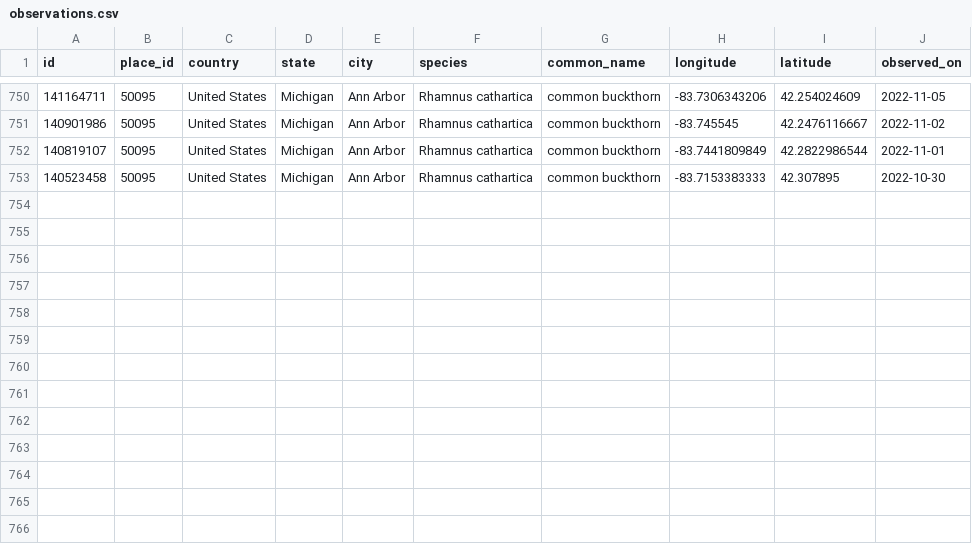
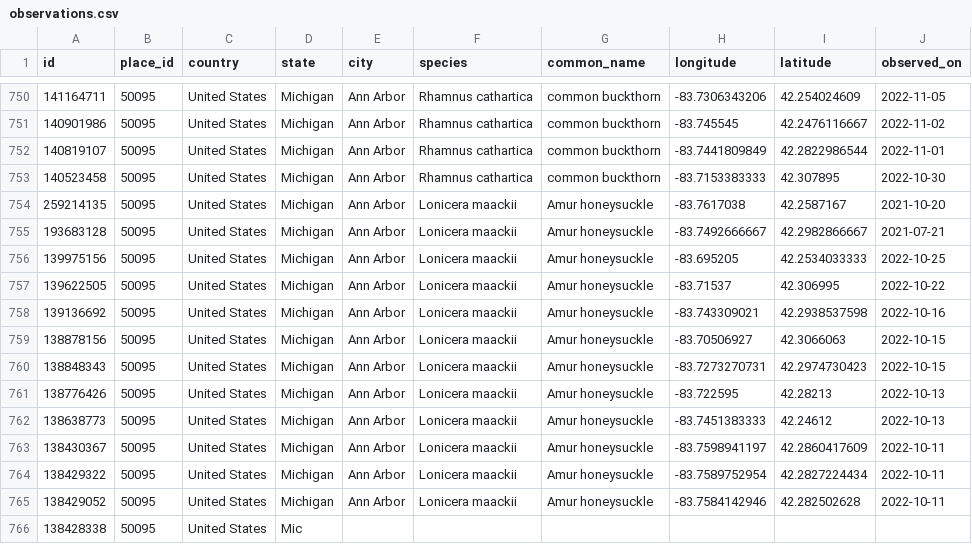
Before and after one commit to stilesel/InvasiveWatch, a CSV file: docs/data/observations.csv, drawn as a sheet; only a part is shown, gaps mark what is left out.

Commit message:
Fix duplicate observation handling

```diff
--- a/docs/data/observations.csv
+++ b/docs/data/observations.csv
@@ -753 +753,14 @@ id,place_id,country,state,city,species,common_name,longitude,latitude,observed_o
 140523458,50095,United States,Michigan,Ann Arbor,Rhamnus cathartica,common buckthorn,-83.7153383333,42.307895,2022-10-30
+259214135,50095,United States,Michigan,Ann Arbor,Lonicera maackii,Amur honeysuckle,-83.7617038,42.2587167,2021-10-20
+193683128,50095,United States,Michigan,Ann Arbor,Lonicera maackii,Amur honeysuckle,-83.7492666667,42.2982866667,2021-07-21
+139975156,50095,United States,Michigan,Ann Arbor,Lonicera maackii,Amur honeysuckle,-83.695205,42.2534033333,2022-10-25
+139622505,50095,United States,Michigan,Ann Arbor,Lonicera maackii,Amur honeysuckle,-83.71537,42.306995,2022-10-22
+139136692,50095,United States,Michigan,Ann Arbor,Lonicera maackii,Amur honeysuckle,-83.743309021,42.2938537598,2022-10-16
+138878156,50095,United States,Michigan,Ann Arbor,Lonicera maackii,Amur honeysuckle,-83.70506927,42.3066063,2022-10-15
+138848343,50095,United States,Michigan,Ann Arbor,Lonicera maackii,Amur honeysuckle,-83.7273270731,42.2974730423,2022-10-15
+138776426,50095,United States,Michigan,Ann Arbor,Lonicera maackii,Amur honeysuckle,-83.722595,42.28213,2022-10-13
+138638773,50095,United States,Michigan,Ann Arbor,Lonicera maackii,Amur honeysuckle,-83.7451383333,42.24612,2022-10-13
+138430367,50095,United States,Michigan,Ann Arbor,Lonicera maackii,Amur honeysuckle,-83.7598941197,42.2860417609,2022-10-11
+138429322,50095,United States,Michigan,Ann Arbor,Lonicera maackii,Amur honeysuckle,-83.7589752954,42.2827224434,2022-10-11
+138429052,50095,United States,Michigan,Ann Arbor,Lonicera maackii,Amur honeysuckle,-83.7584142946,42.282502628,2022-10-11
+138428338,50095,United States,Mic
```
Also changed, not shown: 1 other file.
